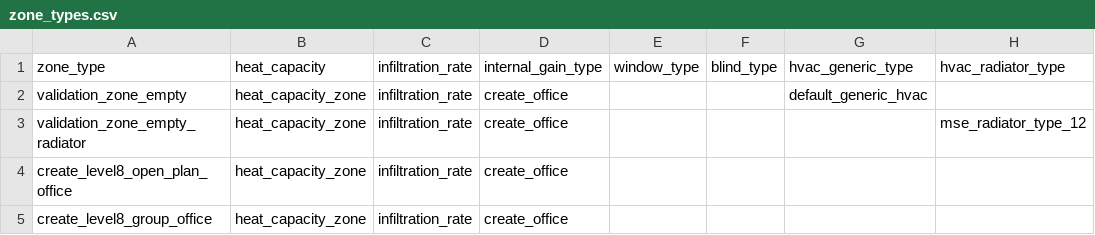
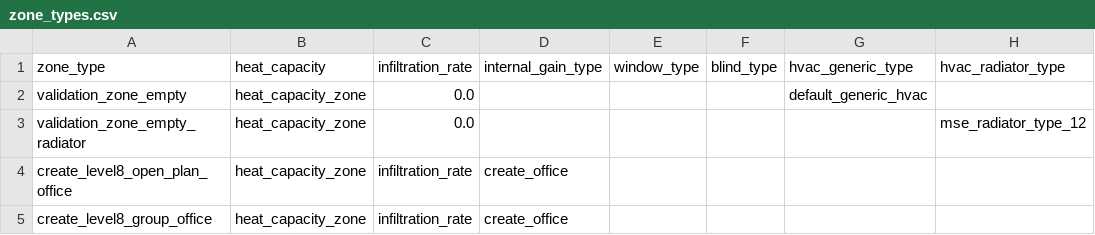
Before and after one commit to mesmo-dev/cobmo, a CSV file: data/zone_types.csv, drawn as a sheet; only a part is shown; the diff names each change by its address in the sheet, - before the commit and + after, or states it on an @@ line.

Commit message:
data: Correction for validation zone types

```diff
--- a/data/zone_types.csv
+++ b/data/zone_types.csv
-C2:C3: infiltration_rate
+C2:C3: 0.0
-D2:D3: create_office
+D2:D3: (empty)
```
